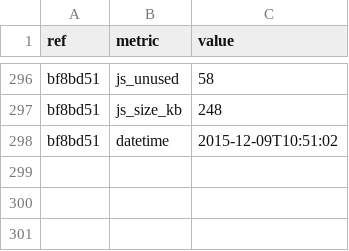
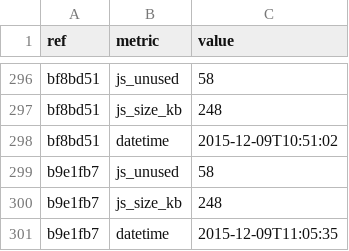
Before and after one commit to whybug/whybug-server, a CSV file: metrics.csv, drawn as a sheet; only a part is shown, gaps mark what is left out; the diff names each change by its address in the sheet, - before the commit and + after, or states it on an @@ line.

Commit message:
Update metrics

```diff
--- a/metrics.csv
+++ b/metrics.csv
+row 299: b9e1fb7 | js_unused | 58
+row 300: b9e1fb7 | js_size_kb | 248
+row 301: b9e1fb7 | datetime | 2015-12-09T11:05:35
```
